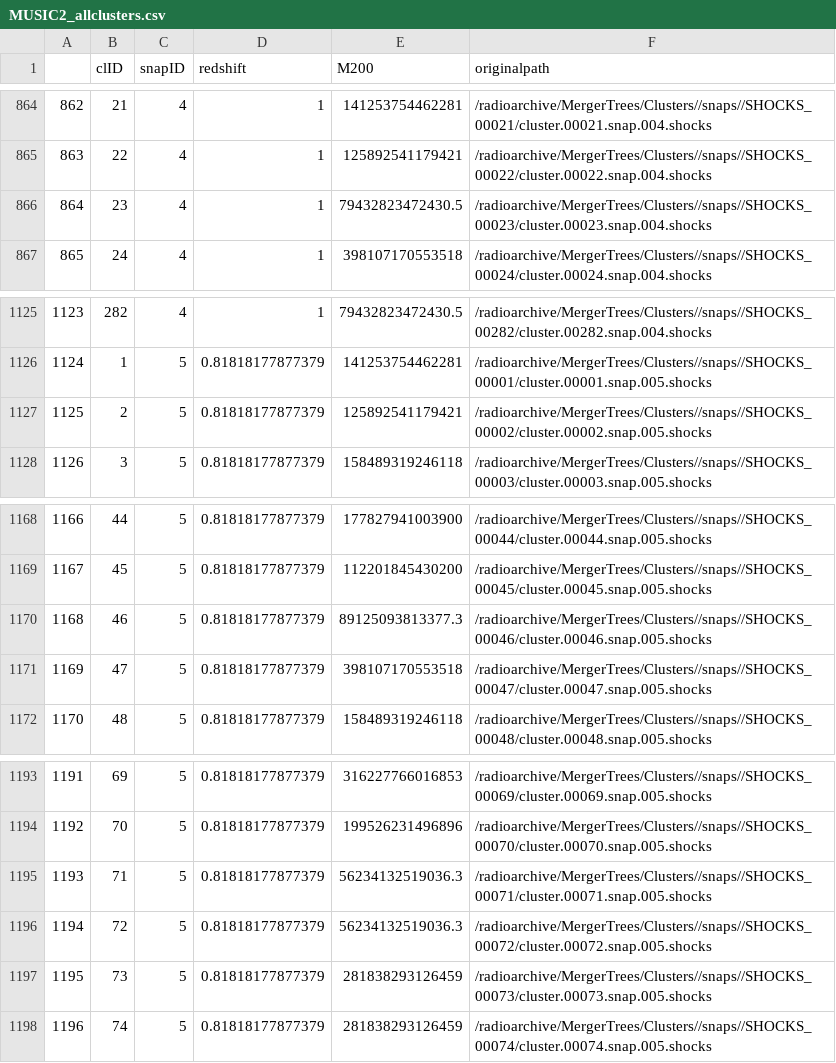
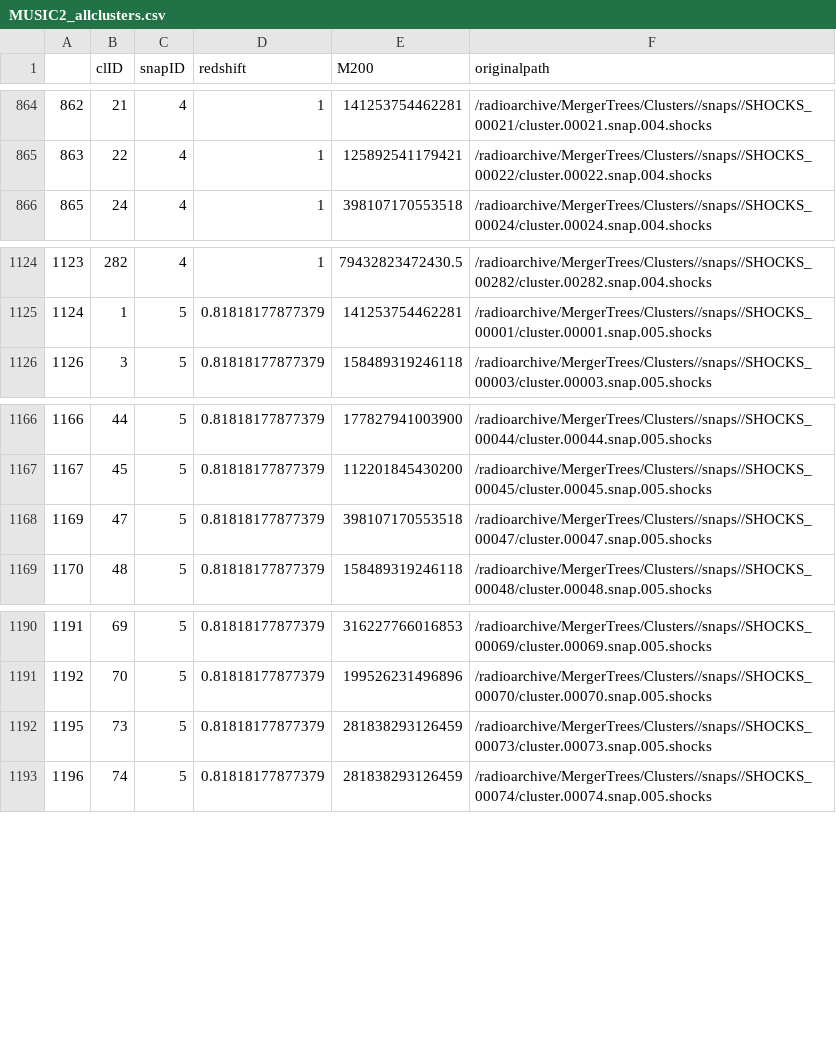
Before and after one commit to jakgel/clusterbuster, a CSV file: surveysim/music2/clusterCSV/MUSIC2_allclusters.csv, drawn as a sheet; only a part is shown, gaps mark what is left out.

```diff
--- a/surveysim/music2/clusterCSV/MUSIC2_allclusters.csv
+++ b/surveysim/music2/clusterCSV/MUSIC2_allclusters.csv
@@ -865,3 +865,2 @@
 863,22,4,1,125892541179421,/radioarchive/MergerTrees/Clusters//snaps//SHOCKS_00022/cluster.00022.snap.004.shocks
-864,23,4,1,79432823472430.5,/radioarchive/MergerTrees/Clusters//snaps//SHOCKS_00023/cluster.00023.snap.004.shocks
 865,24,4,1,398107170553518,/radioarchive/MergerTrees/Clusters//snaps//SHOCKS_00024/cluster.00024.snap.004.shocks
@@ -1126,3 +1125,2 @@
 1124,1,5,0.81818177877379,141253754462281,/radioarchive/MergerTrees/Clusters//snaps//SHOCKS_00001/cluster.00001.snap.005.shocks
-1125,2,5,0.81818177877379,125892541179421,/radioarchive/MergerTrees/Clusters//snaps//SHOCKS_00002/cluster.00002.snap.005.shocks
 1126,3,5,0.81818177877379,158489319246118,/radioarchive/MergerTrees/Clusters//snaps//SHOCKS_00003/cluster.00003.snap.005.shocks
@@ -1169,3 +1167,2 @@
 1167,45,5,0.81818177877379,112201845430200,/radioarchive/MergerTrees/Clusters//snaps//SHOCKS_00045/cluster.00045.snap.005.shocks
-1168,46,5,0.81818177877379,89125093813377.3,/radioarchive/MergerTrees/Clusters//snaps//SHOCKS_00046/cluster.00046.snap.005.shocks
 1169,47,5,0.81818177877379,398107170553518,/radioarchive/MergerTrees/Clusters//snaps//SHOCKS_00047/cluster.00047.snap.005.shocks
@@ -1194,4 +1191,2 @@
 1192,70,5,0.81818177877379,199526231496896,/radioarchive/MergerTrees/Clusters//snaps//SHOCKS_00070/cluster.00070.snap.005.shocks
-1193,71,5,0.81818177877379,56234132519036.3,/radioarchive/MergerTrees/Clusters//snaps//SHOCKS_00071/cluster.00071.snap.005.shocks
-1194,72,5,0.81818177877379,56234132519036.3,/radioarchive/MergerTrees/Clusters//snaps//SHOCKS_00072/cluster.00072.snap.005.shocks
 1195,73,5,0.81818177877379,281838293126459,/radioarchive/MergerTrees/Clusters//snaps//SHOCKS_00073/cluster.00073.snap.005.shocks
```
Also changed, not shown: 11 other files.
